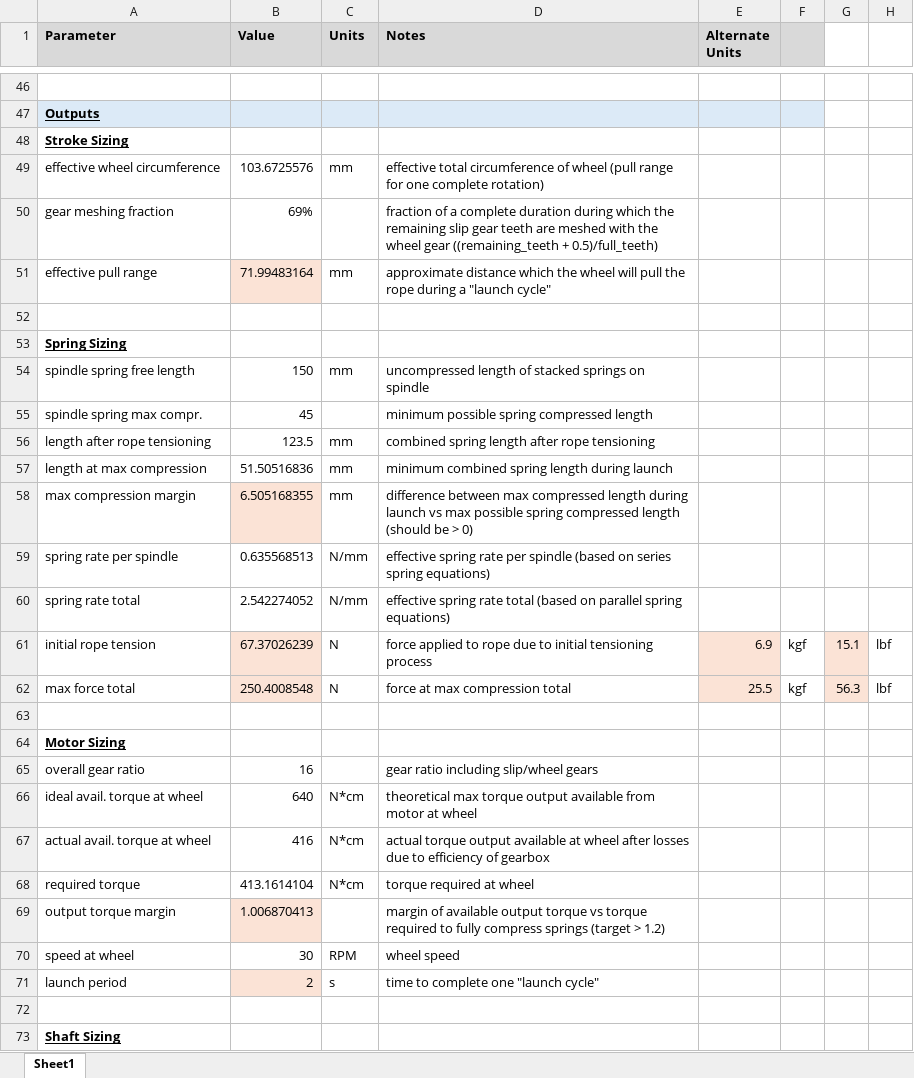
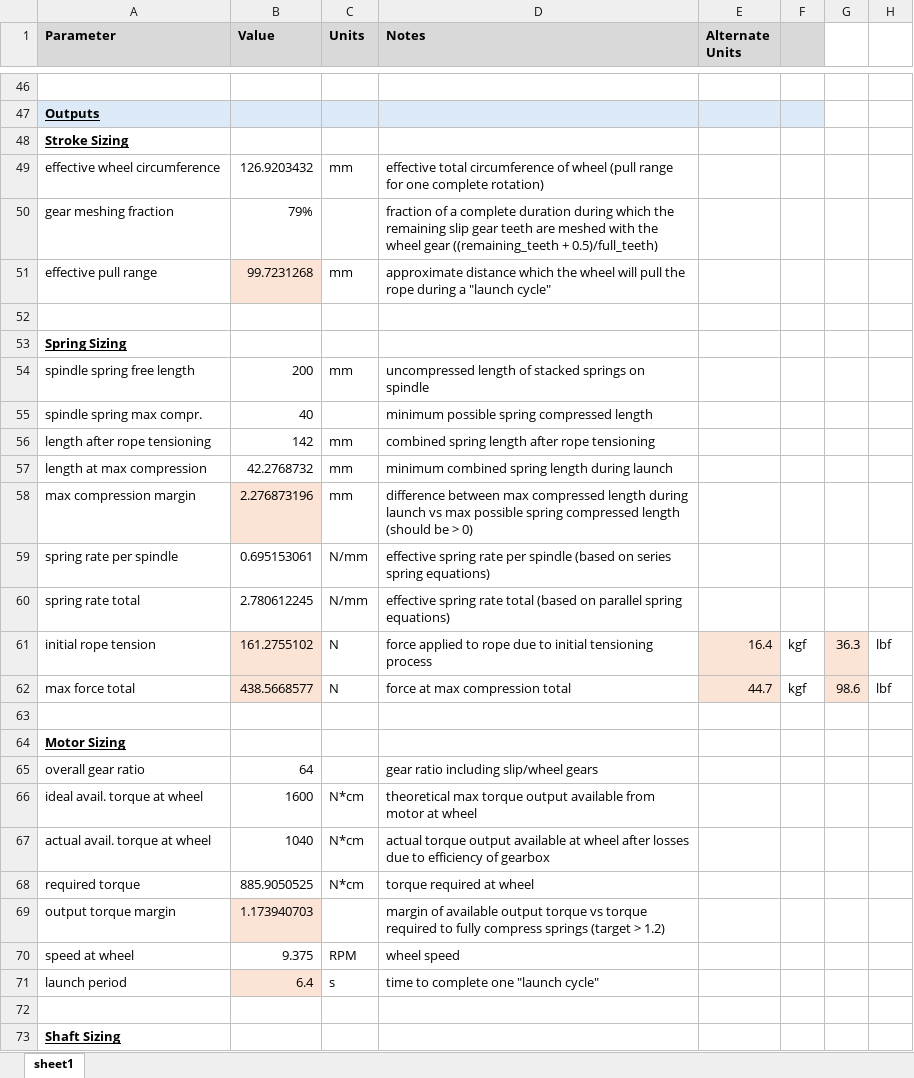
Before and after one commit to scottdalgliesh/chuck_models, an Excel workbook: calcs/Motor and Gear Sizing_v2.xlsx, sheet sheet1, drawn as a sheet; only a part is shown, gaps mark what is left out; values as stored, in another font and other column widths than the file's, no borders; charts and pictures not drawn; the diff covers the shown part only; the diff names each change by its address in the sheet, - before the commit and + after, or states it on an @@ line.

```diff
--- a/calcs/Motor and Gear Sizing_v2.xlsx (sheet sheet1)
+++ b/calcs/Motor and Gear Sizing_v2.xlsx (sheet sheet1)
-sheet tab: Sheet1
+sheet tab: sheet1
-B49 (Value): 103.6725576
+B49 (Value): 126.9203432
-B50 (Value): 69%
+B50 (Value): 79%
-B51 (Value): 71.99483164
+B51 (Value): 99.7231268
-B54 (Value): 150
+B54 (Value): 200
-B55 (Value): 45
+B55 (Value): 40
-B56 (Value): 123.5
+B56 (Value): 142
-B57 (Value): 51.50516836
+B57 (Value): 42.2768732
-B58 (Value): 6.505168355
+B58 (Value): 2.276873196
-B59 (Value): 0.635568513
+B59 (Value): 0.695153061
-B60 (Value): 2.542274052
+B60 (Value): 2.780612245
-B61 (Value): 67.37026239
+B61 (Value): 161.2755102
-E61 (Alternate Units): 6.9
+E61 (Alternate Units): 16.4
-G61: 15.1
+G61: 36.3
-B62 (Value): 250.4008548
+B62 (Value): 438.5668577
-E62 (Alternate Units): 25.5
+E62 (Alternate Units): 44.7
-G62: 56.3
+G62: 98.6
-B65 (Value): 16
+B65 (Value): 64
-B66 (Value): 640
+B66 (Value): 1600
-B67 (Value): 416
+B67 (Value): 1040
-B68 (Value): 413.1614104
+B68 (Value): 885.9050525
-B69 (Value): 1.006870413
+B69 (Value): 1.173940703
-B70 (Value): 30
+B70 (Value): 9.375
-B71 (Value): 2
+B71 (Value): 6.4
```
Also changed, not shown: 33 edited cells and cell formats elsewhere in this sheet, formulas that keep their value, 34 other files.
